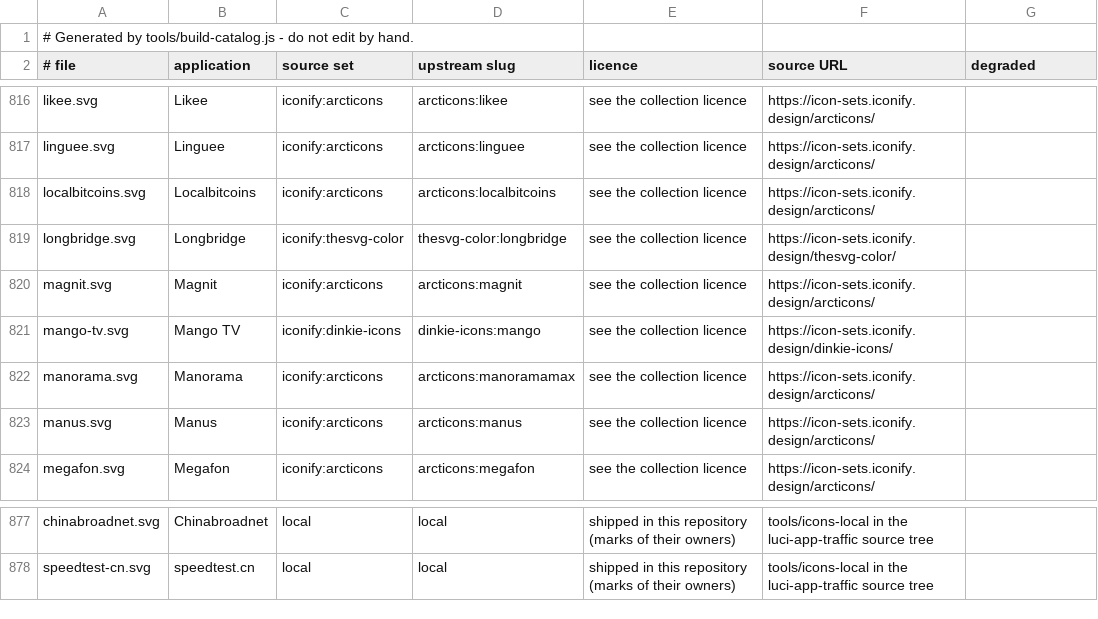
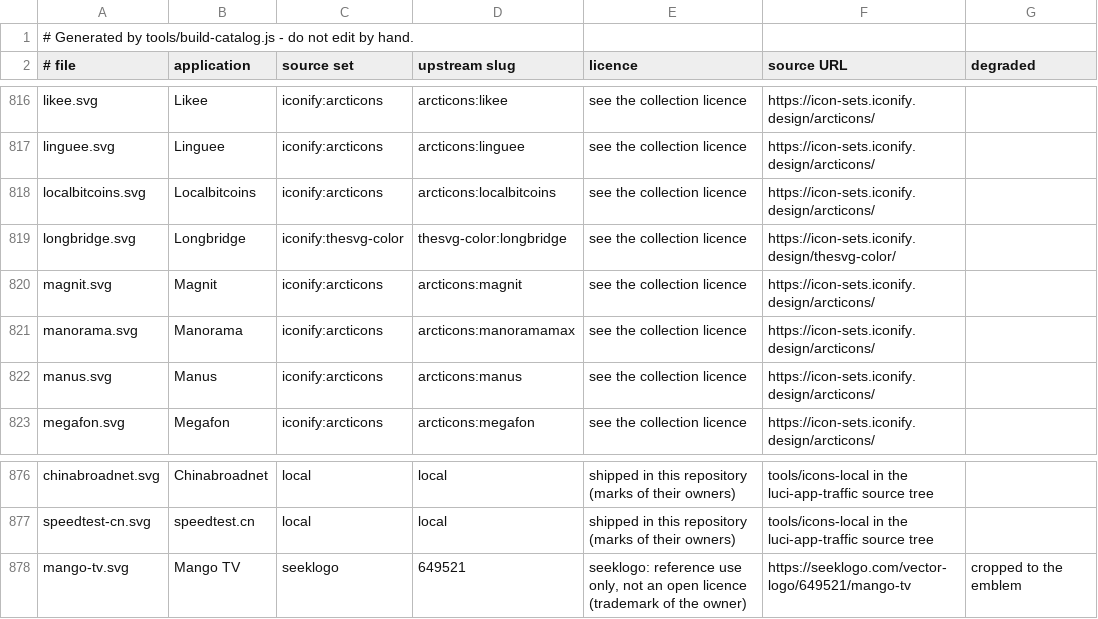
Before and after one commit to MedyMa/luci-app, a TSV file: Luci-app/luci-app-traffic/htdocs/luci-static/resources/traffic/icons/SOURCES.tsv, drawn as a sheet; only a part is shown, gaps mark what is left out; removed rows and columns are numbered as before the commit, all else as after; the diff names each change by its address in the sheet, - before the commit and + after, or states it on an @@ line.

Commit message:
feat(traffic): the supplied Mango TV mark, and gate the collector suite in CI
mango-tv.svg held a generic rounded-square glyph, not the brand.  The supplied
seeklogo vector is the real mark - the orange M mango plus 芒果tv - but it is a
3.93:1 lockup, so at the 26px the table uses the text is a smudge and only the
left corner showed colour.  The viewBox is cropped to the emblem, which is a
clean 30x30 square at the left, and it now fills the box: checked at 26px and
16px on light and dark.

Provenance is recorded as what it is.  seeklogo is not an open licence - it is a
reference library, personal use, trademark of the owner - and the manifest says
so rather than borrowing the wording used for the MIT, CC0 and public domain
sets.  Every other icon in the set keeps its own row.

collector-selftest.sh now runs in CI.  It was left out of the first version of
that step on purpose: three of its assertions were failing and nobody had
diagnosed why.  They are fixed.  The throttle window is thirty seconds
(CFG_RESOLVE=30) and the phase ran the collector for thirty seconds, so "the
throttle held the name back" could never hold - the window expired while the
collector was still running.  Widening the window for that phase makes the
assertion about the throttle instead of about how long the phase took, and the
pre-change collector fails those three exactly as this one did, so the fix is in
the test and not in the collector.

With that, the suite that runs record_sample, resolve_names and the series
aggregation - the file where two statements were joined onto one line and
crash-looped the collector through four releases - has a gate for the first
time.  116 pass, 0 fail.

Bump PKG_VERSION to 0.1.83.

```diff
--- a/Luci-app/luci-app-traffic/htdocs/luci-static/resources/traffic/icons/SOURCES.tsv
+++ b/Luci-app/luci-app-traffic/htdocs/luci-static/resources/traffic/icons/SOURCES.tsv
-row 821: mango-tv.svg | Mango TV | iconify:dinkie-icons | dinkie-icons:mango | see the collection licence | https://icon-sets.iconify.design/dinkie-icons/
+row 878: mango-tv.svg | Mango TV | seeklogo | 649521 | seeklogo: reference use only, not an open licence (trademark of the owner) | https://seeklogo.com/vector-logo/649521/mango-tv | cropped to the emblem
```
Also changed, not shown: 5 other files.
